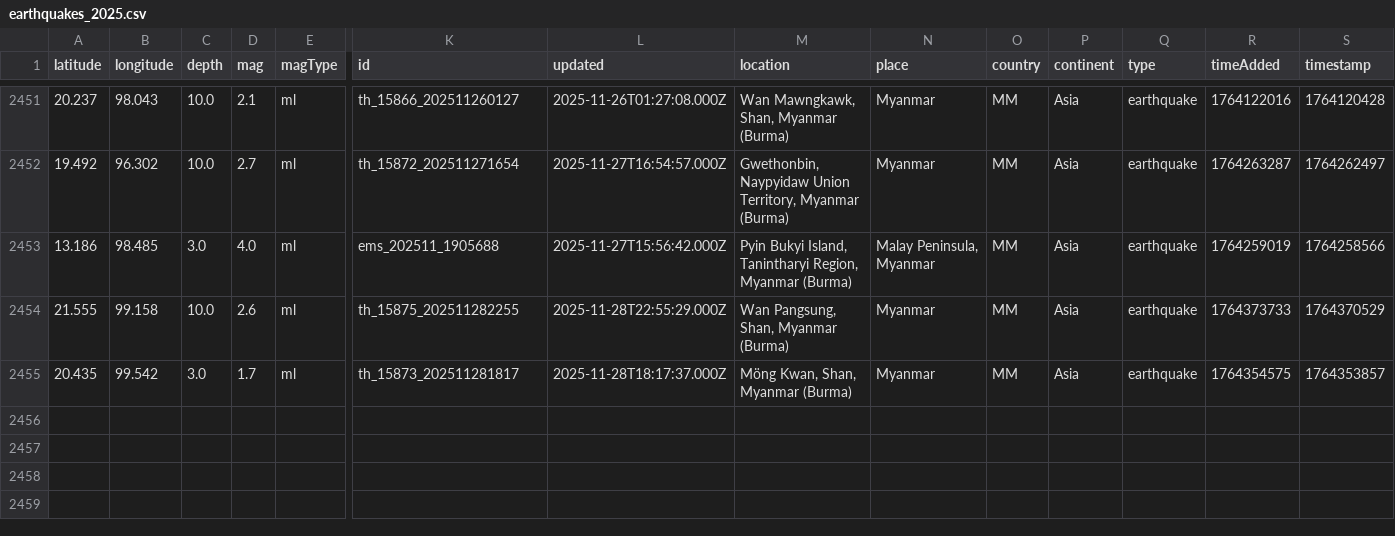
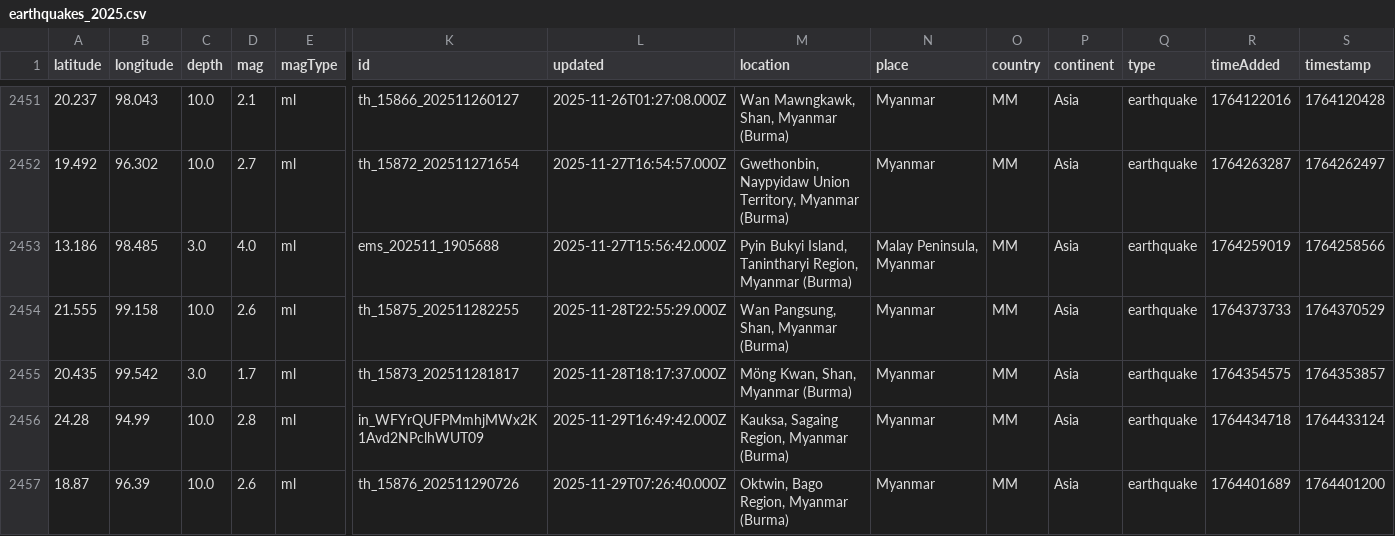
Before and after one commit to akzedevops/mmeqopendata, a CSV file: quake_exports/csv/yearly/earthquakes_2025.csv, drawn as a sheet; only a part is shown, gaps mark what is left out; rows hold the shown columns only; the diff names each change by its address in the sheet, - before the commit and + after, or states it on an @@ line.

```diff
--- a/quake_exports/csv/yearly/earthquakes_2025.csv
+++ b/quake_exports/csv/yearly/earthquakes_2025.csv
+row 2456: 24.28 | 94.99 | 10.0 | 2.8 | ml | in_WFYrQUFPMmhjMWx2K1Avd2NPclhWUT09 | 2025-11-29T16:49:42.000Z | Kauksa, Sagaing Region, Myanmar (Burma) | Myanmar | MM | Asia | earthquake | 1764434718 | 1764433124
+row 2457: 18.87 | 96.39 | 10.0 | 2.6 | ml | th_15876_202511290726 | 2025-11-29T07:26:40.000Z | Oktwin, Bago Region, Myanmar (Burma) | Myanmar | MM | Asia | earthquake | 1764401689 | 1764401200
```
Also changed, not shown: quake_exports/csv/monthly/earthquakes_2025_11.csv, 5 other files.
